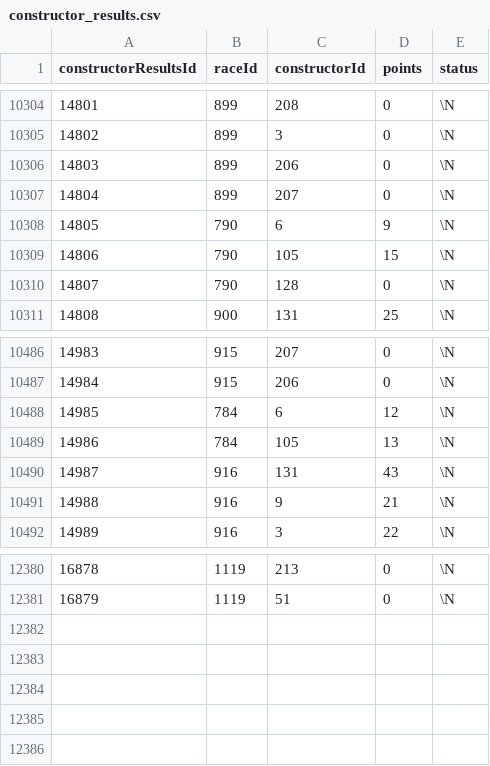
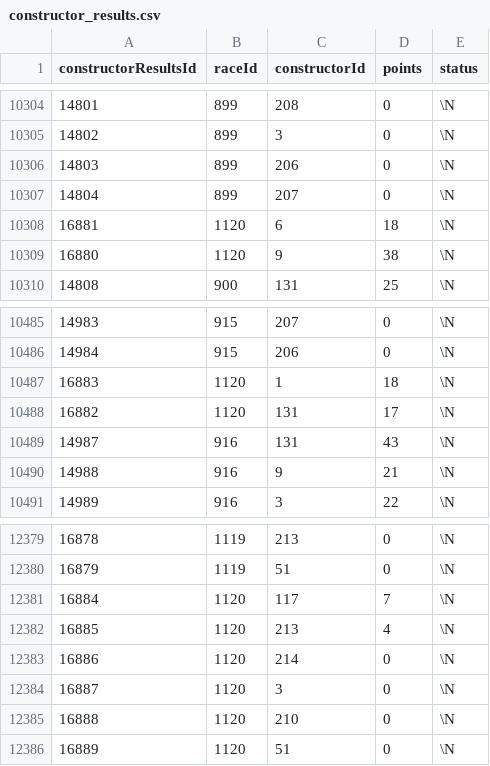
Before and after one commit to michalkasparek/f1-stats, a CSV file: data_raw/constructor_results.csv, drawn as a sheet; only a part is shown, gaps mark what is left out; removed rows and columns are numbered as before the commit, all else as after; the diff names each change by its address in the sheet, - before the commit and + after, or states it on an @@ line.

```diff
--- a/data_raw/constructor_results.csv
+++ b/data_raw/constructor_results.csv
@@ column A (constructorResultsId) renumbered in row 10308 @@
-B10308 (raceId): 790
+B10308 (raceId): 1120
-D10308 (points): 9
+D10308 (points): 18
-row 10309: 14806 | 790 | 105 | 15 | \N
-row 10310: 14807 | 790 | 128 | 0 | \N
+row 10309: 16880 | 1120 | 9 | 38 | \N
-row 10488: 14985 | 784 | 6 | 12 | \N
-row 10489: 14986 | 784 | 105 | 13 | \N
+row 10487: 16883 | 1120 | 1 | 18 | \N
+row 10488: 16882 | 1120 | 131 | 17 | \N
+row 12381: 16884 | 1120 | 117 | 7 | \N
+row 12382: 16885 | 1120 | 213 | 4 | \N
+row 12383: 16886 | 1120 | 214 | 0 | \N
+row 12384: 16887 | 1120 | 3 | 0 | \N
+row 12385: 16888 | 1120 | 210 | 0 | \N
+row 12386: 16889 | 1120 | 51 | 0 | \N
```
Also changed, not shown: data_raw/constructor_standings.csv, data_raw/driver_standings.csv, 20 other files.
